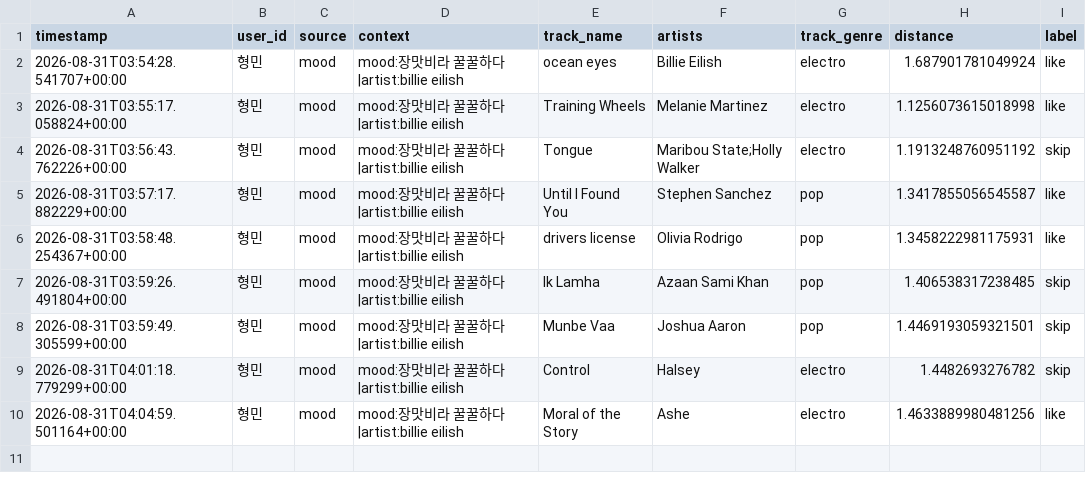
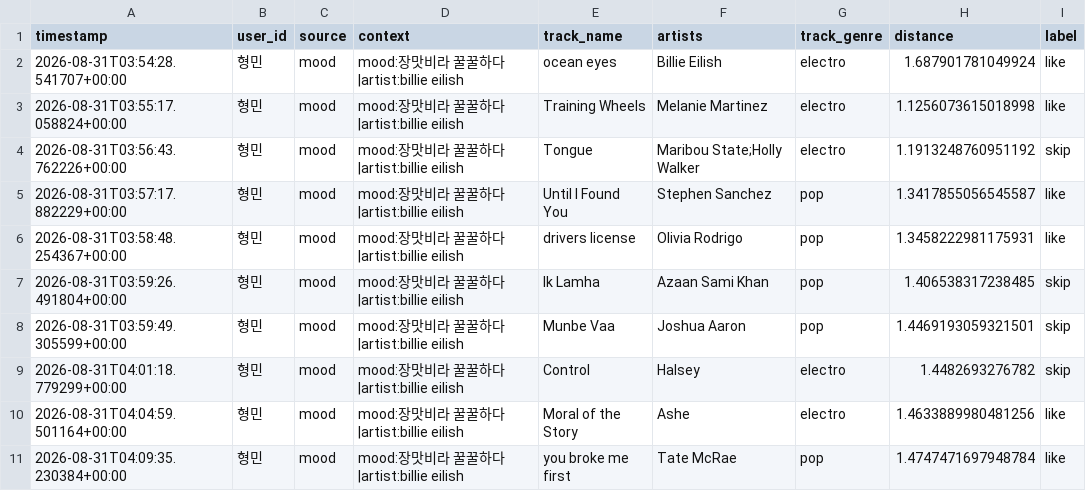
Before and after one commit to Hyoungmin2/mood-song-recommender, a CSV file: feedback.csv, drawn as a sheet; the diff names each change by its address in the sheet, - before the commit and + after, or states it on an @@ line.

Commit message:
Log GitHub upload in ISSUES.md, update feedback data
Record the repo push (commit, remote, gitignore verification) in
ISSUES.md, and pick up new like/skip rows collected while testing.

```diff
--- a/feedback.csv
+++ b/feedback.csv
+row 11: 2026-08-31T04:09:35.230384+00:00 | 형민 | mood | mood:장맛비라 꿀꿀하다|artist:billie eilish | you broke me first | Tate McRae | pop | 1.4747471697948784 | like
```
Also changed, not shown: 1 other file.
